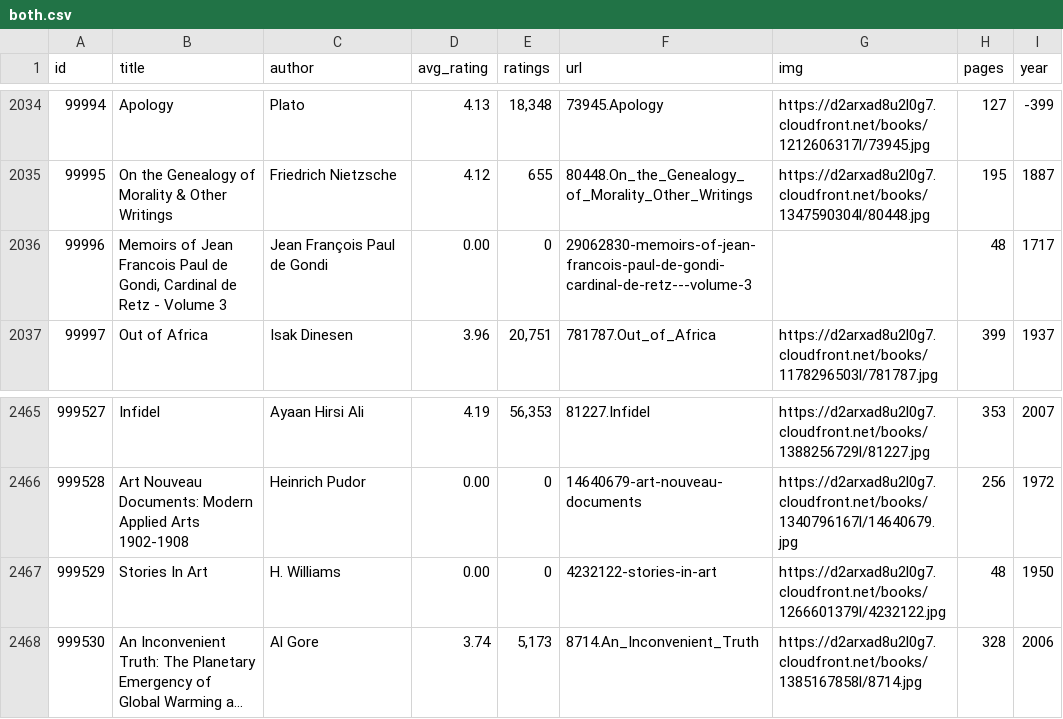
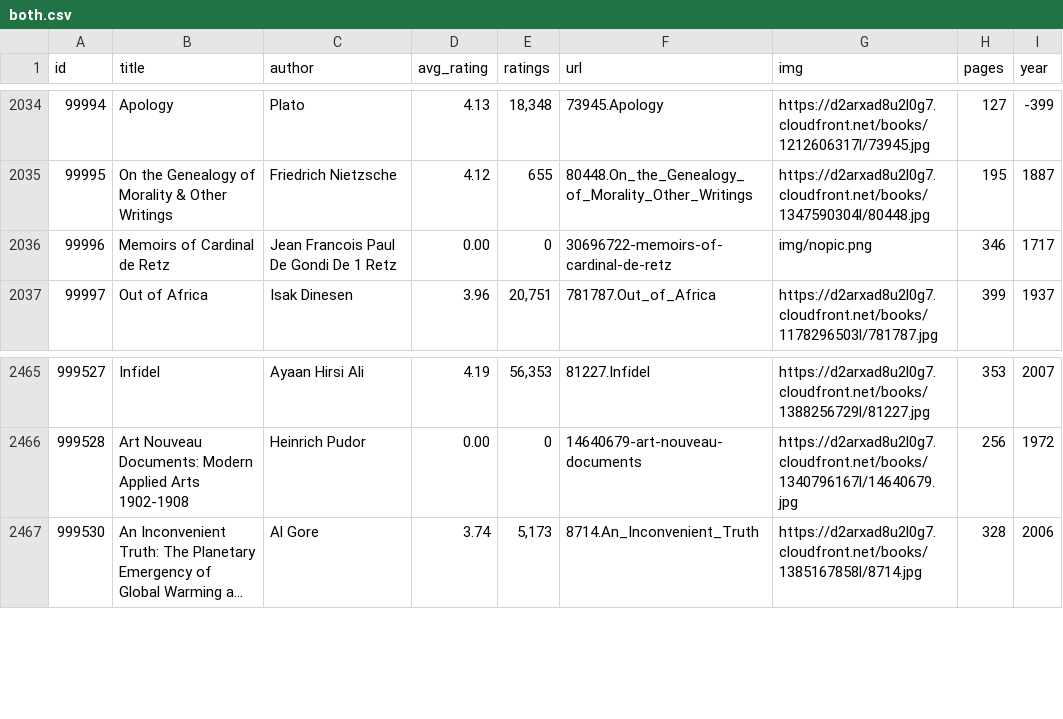
Before and after one commit to elneto/books2, a CSV file: public/both.csv, drawn as a sheet; only a part is shown, gaps mark what is left out; long unchanged cells end in …; removed rows and columns are numbered as before the commit, all else as after; the diff covers the shown part only; the diff names each change by its address in the sheet, - before the commit and + after, or states it on an @@ line.

```diff
--- a/public/both.csv
+++ b/public/both.csv
-row 2036: 99996 | Memoirs of Jean Francois Paul de Gondi, Cardinal de Retz - Volume 3 | Jean François Paul de Gondi | 0.00 | 0 | 29062830-memoirs-of-jean-francois-paul-de-gondi-cardinal-de-retz---volume-3 |  | 48 | 1717
+row 2036: 99996 | Memoirs of Cardinal de Retz | Jean Francois Paul De Gondi De 1 Retz | 0.00 | 0 | 30696722-memoirs-of-cardinal-de-retz | img/nopic.png | 346 | 1717
-row 2467: 999529 | Stories In Art | H. Williams | 0.00 | 0 | 4232122-stories-in-art | https://d2arxad8u2l0g7.cloudfront.net/books/1266601379l/4232122.jpg | 48 | 1950
```
Also changed, not shown: 5 added rows and 5 removed rows elsewhere in this file.
